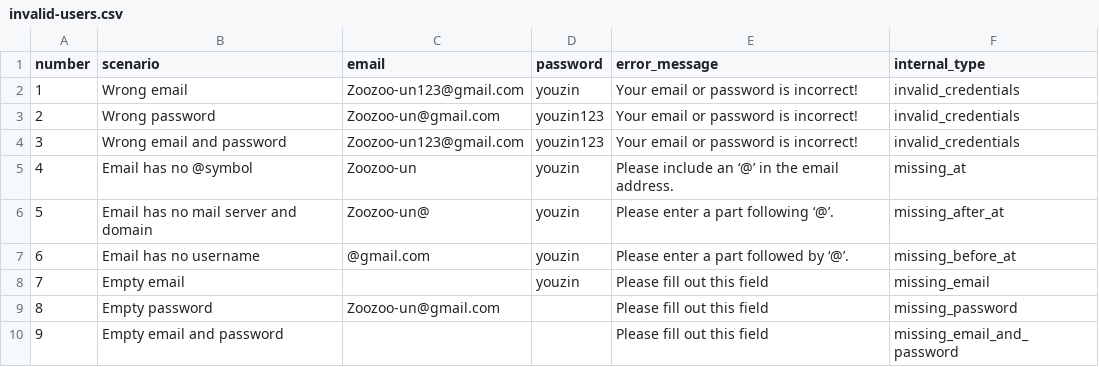
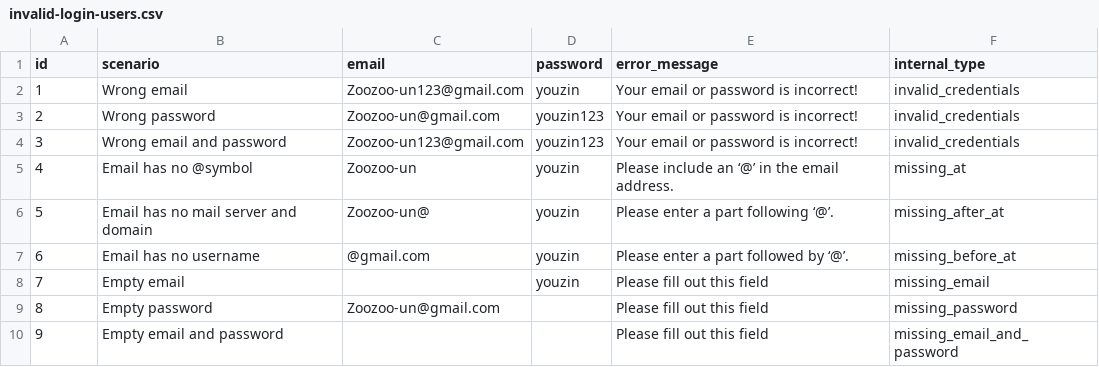
Before and after one commit to cchao-ayan/automation-exercise-playwright-test, a CSV file: src/features/auth/datas/invalid-login-users.csv (was src/features/auth/datas/invalid-users.csv), drawn as a sheet.

```diff
--- a/src/features/auth/datas/invalid-users.csv
+++ b/src/features/auth/datas/invalid-login-users.csv
@@ -1,2 +1,2 @@
-number,scenario,email,password,error_message,internal_type
+id,scenario,email,password,error_message,internal_type
 1,Wrong email,Zoozoo-un123@gmail.com,youzin,Your email or password is incorrect! ,invalid_credentials
```
Also changed, not shown: 17 other files.
